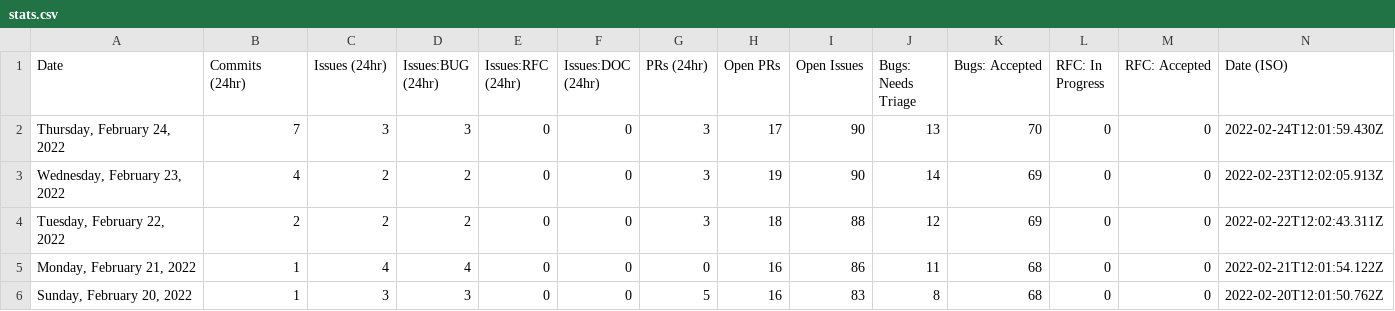
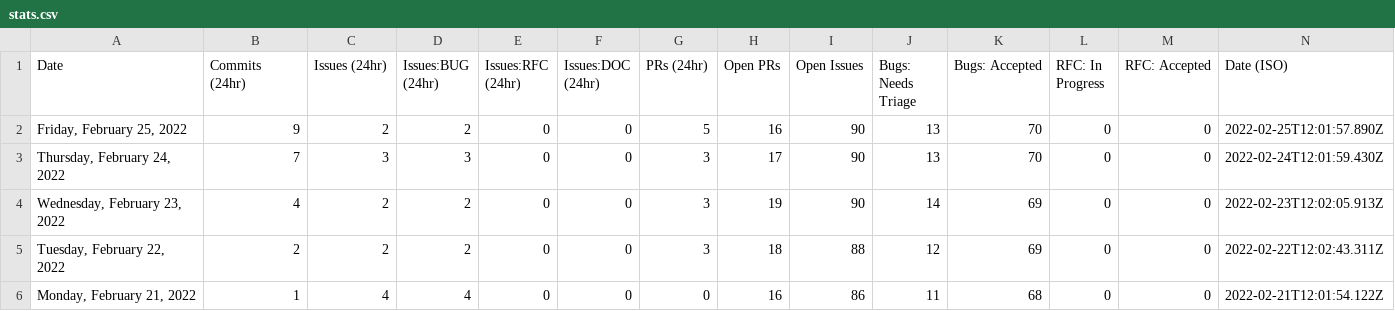
Before and after one commit to SiriousHunter/astro, a CSV file: stats/stats.csv, drawn as a sheet; only a part is shown; the shorter side is filled out with more unchanged rows.

```diff
--- a/stats/stats.csv
+++ b/stats/stats.csv
@@ -1,2 +1,3 @@
 Date,Commits (24hr),Issues (24hr),Issues:BUG (24hr),Issues:RFC (24hr),Issues:DOC (24hr),PRs (24hr),Open PRs,Open Issues,Bugs: Needs Triage,Bugs: Accepted,RFC: In Progress,RFC: Accepted,Date (ISO)
+"Friday, February 25, 2022",9,2,2,0,0,5,16,90,13,70,0,0,"2022-02-25T12:01:57.890Z"
 "Thursday, February 24, 2022",7,3,3,0,0,3,17,90,13,70,0,0,"2022-02-24T12:01:59.430Z"
```
